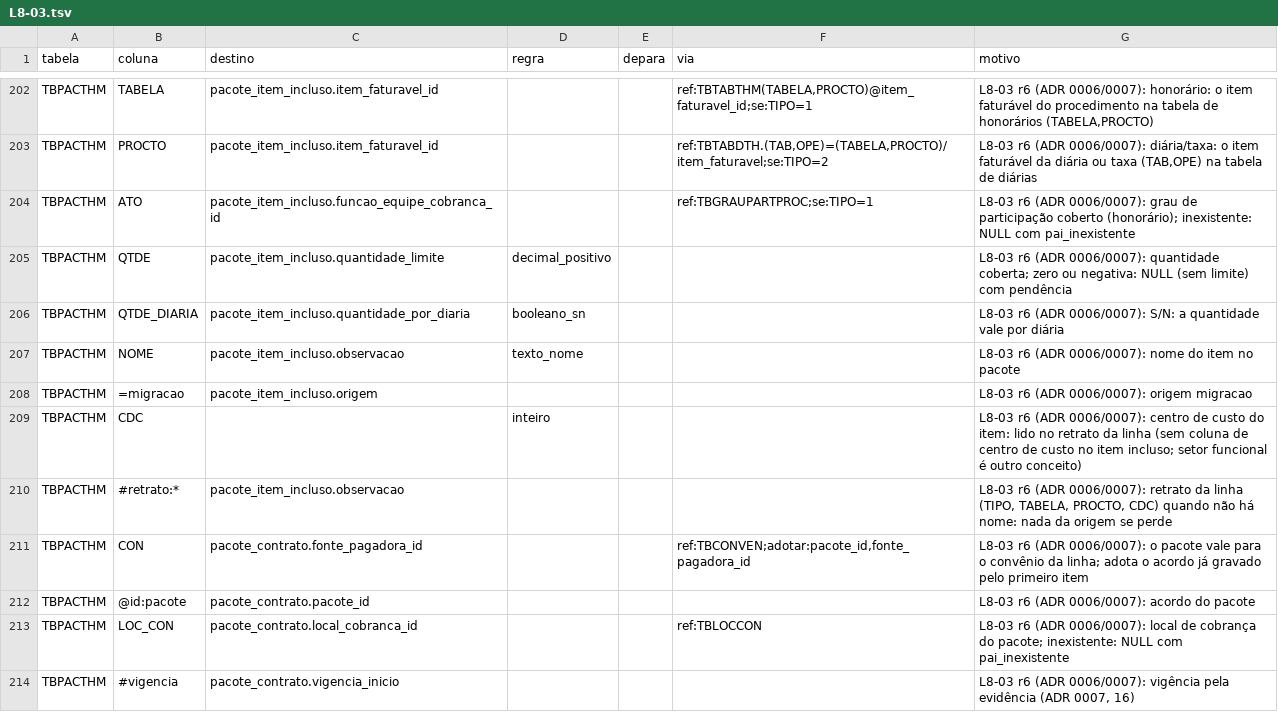
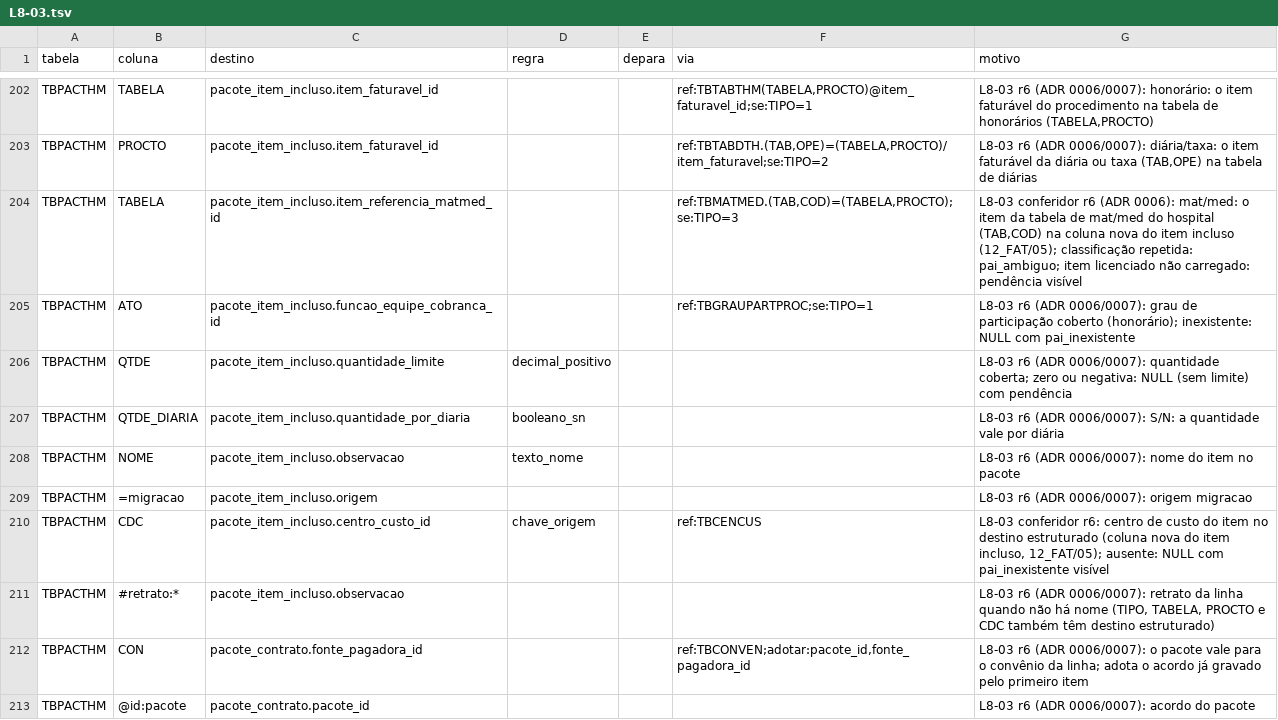
Before and after one commit to mmalves-ai/sante-sgh-mariadb, a TSV file: conector/mapa/declarado/colunas.d/L8-03.tsv, drawn as a sheet; only a part is shown, gaps mark what is left out; the shorter side is filled out with more unchanged rows.

```diff
--- a/conector/mapa/declarado/colunas.d/L8-03.tsv
+++ b/conector/mapa/declarado/colunas.d/L8-03.tsv
@@ -203,2 +203,3 @@ TBPACTHM	TABELA	pacote_item_incluso.item_faturavel_id			ref:TBTABTHM(TABELA,PROC
 TBPACTHM	PROCTO	pacote_item_incluso.item_faturavel_id			ref:TBTABDTH.(TAB,OPE)=(TABELA,PROCTO)/item_faturavel;se:TIPO=2	L8-03 r6 (ADR 0006/0007): diária/taxa: o item faturável da diária ou taxa (TAB,OPE) na tabela de diárias
+TBPACTHM	TABELA	pacote_item_incluso.item_referencia_matmed_id			ref:TBMATMED.(TAB,COD)=(TABELA,PROCTO);se:TIPO=3	L8-03 conferidor r6 (ADR 0006): mat/med: o item da tabela de mat/med do hospital (TAB,COD) na coluna nova do item incluso (12_FAT/05); classificação repetida: pai_ambiguo; item licenciado não carregado: pendência visível
 TBPACTHM	ATO	pacote_item_incluso.funcao_equipe_cobranca_id			ref:TBGRAUPARTPROC;se:TIPO=1	L8-03 r6 (ADR 0006/0007): grau de participação coberto (honorário); inexistente: NULL com pai_inexistente
@@ -208,4 +209,4 @@ TBPACTHM	NOME	pacote_item_incluso.observacao	texto_nome			L8-03 r6 (ADR 0006/000
 TBPACTHM	=migracao	pacote_item_incluso.origem				L8-03 r6 (ADR 0006/0007): origem migracao
-TBPACTHM	CDC		inteiro			L8-03 r6 (ADR 0006/0007): centro de custo do item: lido no retrato da linha (sem coluna de centro de custo no item incluso; setor funcional é outro conceito)
-TBPACTHM	#retrato:*	pacote_item_incluso.observacao				L8-03 r6 (ADR 0006/0007): retrato da linha (TIPO, TABELA, PROCTO, CDC) quando não há nome: nada da origem se perde
+TBPACTHM	CDC	pacote_item_incluso.centro_custo_id	chave_origem		ref:TBCENCUS	L8-03 conferidor r6: centro de custo do item no destino estruturado (coluna nova do item incluso, 12_FAT/05); ausente: NULL com pai_inexistente visível
+TBPACTHM	#retrato:*	pacote_item_incluso.observacao				L8-03 r6 (ADR 0006/0007): retrato da linha quando não há nome (TIPO, TABELA, PROCTO e CDC também têm destino estruturado)
 TBPACTHM	CON	pacote_contrato.fonte_pagadora_id			ref:TBCONVEN;adotar:pacote_id,fonte_pagadora_id	L8-03 r6 (ADR 0006/0007): o pacote vale para o convênio da linha; adota o acordo já gravado pelo primeiro item
```
Also changed, not shown: conector/mapa/declarado/colunas.d/L7-08.tsv, conector/mapa/declarado/dependencias.tsv, 44 other files.
